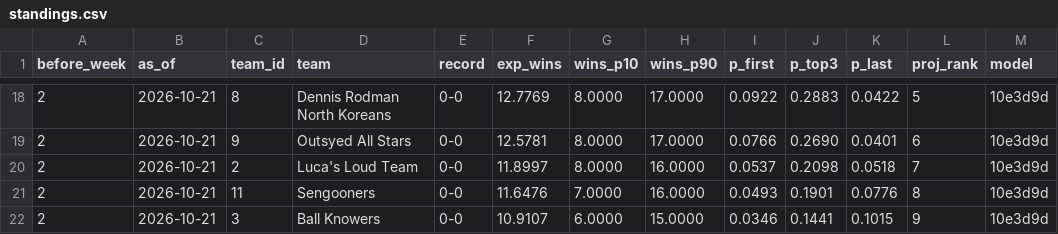
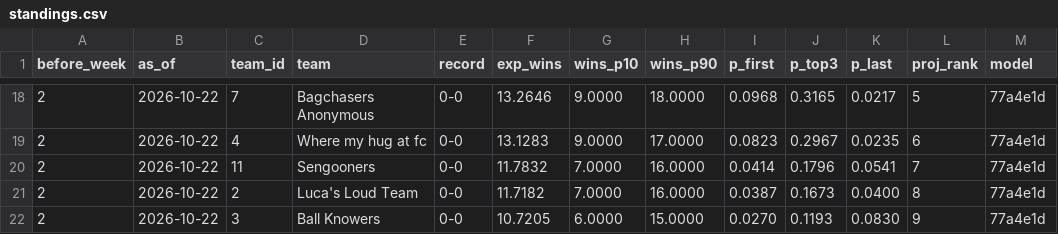
Before and after one commit to Will0Wot/Fantasy_Calculator, a CSV file: tracking/2026-27/standings.csv, drawn as a sheet; only a part is shown, gaps mark what is left out; the diff covers the shown part only.

```diff
--- a/tracking/2026-27/standings.csv
+++ b/tracking/2026-27/standings.csv
@@ -18,5 +18,5 @@ before_week,as_of,team_id,team,record,exp_wins,wins_p10,wins_p90,p_first,p_top3,
-2,2026-10-21,8,Dennis Rodman North Koreans,0-0,12.7769,8.0000,17.0000,0.0922,0.2883,0.0422,5,10e3d9d
-2,2026-10-21,9,Outsyed All Stars,0-0,12.5781,8.0000,17.0000,0.0766,0.2690,0.0401,6,10e3d9d
-2,2026-10-21,2,Luca's Loud Team,0-0,11.8997,8.0000,16.0000,0.0537,0.2098,0.0518,7,10e3d9d
-2,2026-10-21,11,Sengooners,0-0,11.6476,7.0000,16.0000,0.0493,0.1901,0.0776,8,10e3d9d
-2,2026-10-21,3,Ball Knowers,0-0,10.9107,6.0000,15.0000,0.0346,0.1441,0.1015,9,10e3d9d
+2,2026-10-22,7,Bagchasers Anonymous,0-0,13.2646,9.0000,18.0000,0.0968,0.3165,0.0217,5,77a4e1d
+2,2026-10-22,4,Where my hug at fc,0-0,13.1283,9.0000,17.0000,0.0823,0.2967,0.0235,6,77a4e1d
+2,2026-10-22,11,Sengooners,0-0,11.7832,7.0000,16.0000,0.0414,0.1796,0.0541,7,77a4e1d
+2,2026-10-22,2,Luca's Loud Team,0-0,11.7182,7.0000,16.0000,0.0387,0.1673,0.0400,8,77a4e1d
+2,2026-10-22,3,Ball Knowers,0-0,10.7205,6.0000,15.0000,0.0270,0.1193,0.0830,9,77a4e1d
```
Also changed, not shown: 58 edited cells elsewhere in this file, tracking/2026-27/matchups.csv, tracking/2026-27/players.csv.
